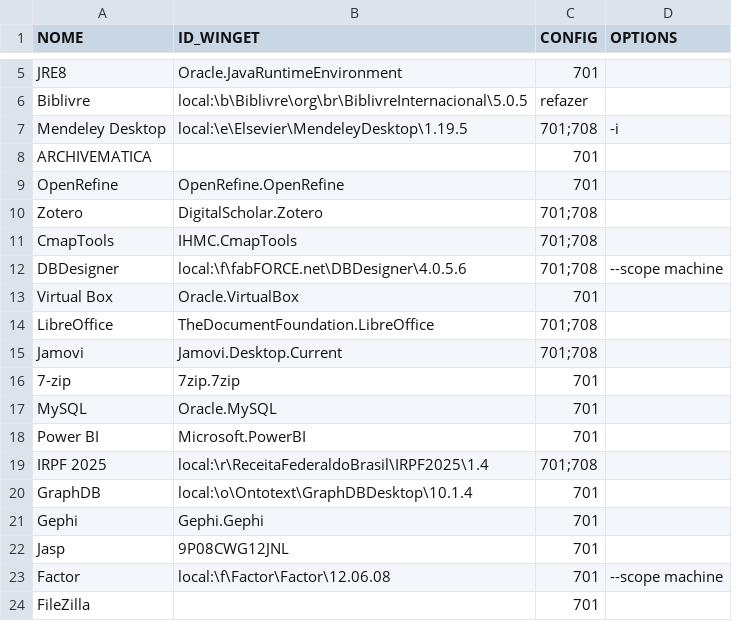
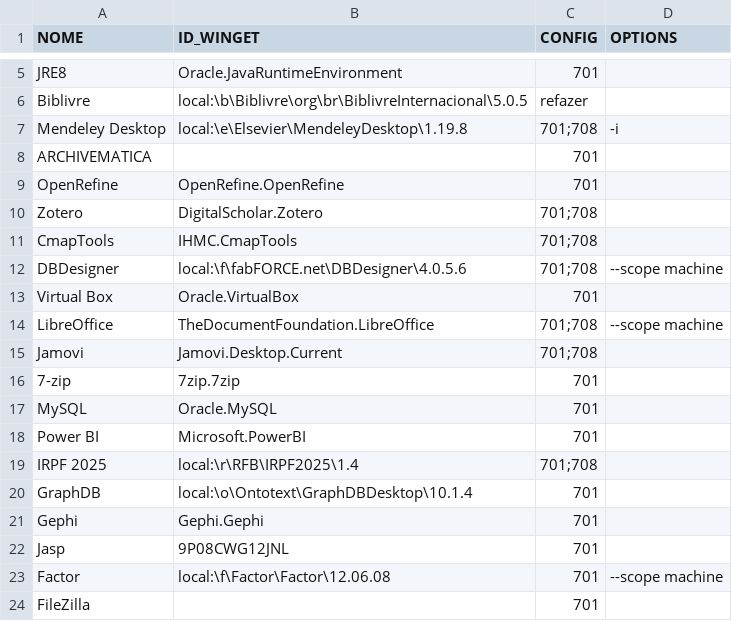
Before and after one commit to nicholasdsp/scripts_lab_ccje_ufes, a CSV file: data/programas.csv, drawn as a sheet; only a part is shown, gaps mark what is left out.

Commit message:
update program data, local manifests

```diff
--- a/data/programas.csv
+++ b/data/programas.csv
@@ -6,3 +6,3 @@
 "Biblivre","local:\b\Biblivre\org\br\BiblivreInternacional\5.0.5",refazer,
-"Mendeley Desktop","local:\e\Elsevier\MendeleyDesktop\1.19.5",701;708,"-i"
+"Mendeley Desktop","local:\e\Elsevier\MendeleyDesktop\1.19.8",701;708,"-i"
 "ARCHIVEMATICA",,701,
@@ -13,3 +13,3 @@
 "Virtual Box","Oracle.VirtualBox",701,
-"LibreOffice","TheDocumentFoundation.LibreOffice",701;708,
+"LibreOffice","TheDocumentFoundation.LibreOffice",701;708,"--scope machine"
 "Jamovi","Jamovi.Desktop.Current",701;708,
@@ -18,3 +18,3 @@
 "Power BI","Microsoft.PowerBI",701,
-"IRPF 2025","local:\r\ReceitaFederaldoBrasil\IRPF2025\1.4",701;708,
+"IRPF 2025","local:\r\RFB\IRPF2025\1.4",701;708,
 "GraphDB","local:\o\Ontotext\GraphDBDesktop\10.1.4",701,
```
Also changed, not shown: 4 other files.
